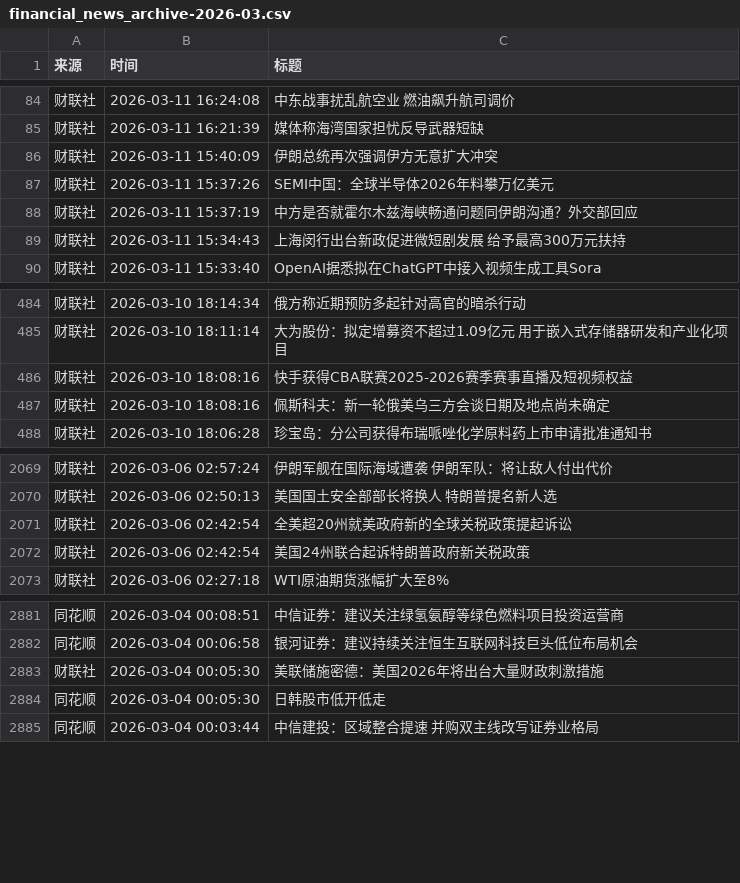
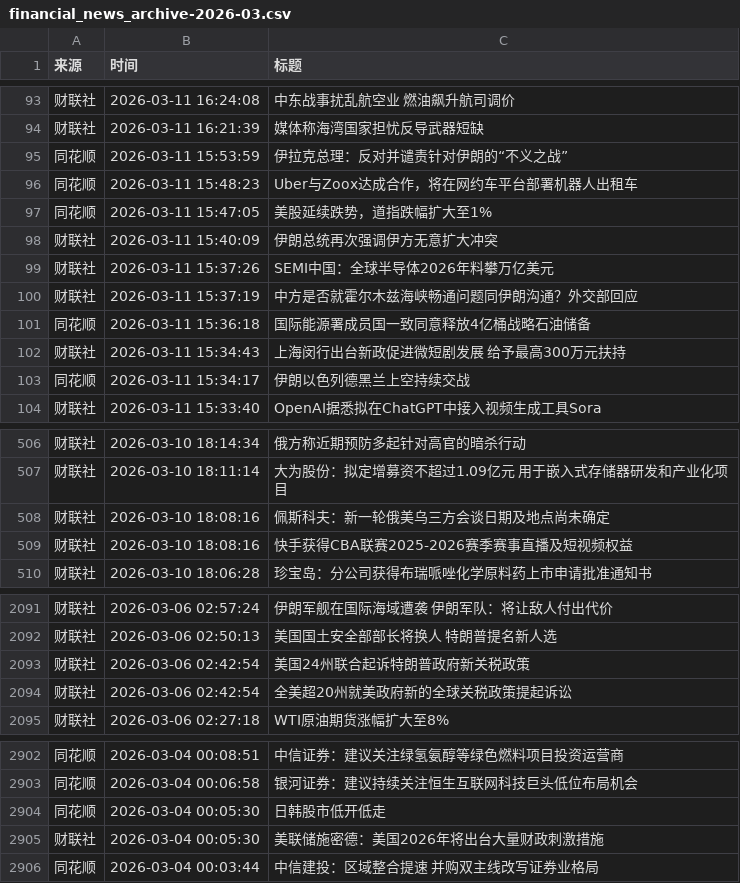
Before and after one commit to YutaoH/huiboyanbao, a CSV file: 财经新闻数据/financial_news_archive-2026-03.csv, drawn as a sheet; only a part is shown, gaps mark what is left out; the diff covers the shown part only.

```diff
--- a/财经新闻数据/financial_news_archive-2026-03.csv
+++ b/财经新闻数据/financial_news_archive-2026-03.csv
@@ -85,2 +94,5 @@
 财联社,2026-03-11 16:21:39,媒体称海湾国家担忧反导武器短缺
+同花顺,2026-03-11 15:53:59,伊拉克总理：反对并谴责针对伊朗的“不义之战”
+同花顺,2026-03-11 15:48:23,Uber与Zoox达成合作，将在网约车平台部署机器人出租车
+同花顺,2026-03-11 15:47:05,美股延续跌势，道指跌幅扩大至1%
 财联社,2026-03-11 15:40:09,伊朗总统再次强调伊方无意扩大冲突
@@ -88,3 +100,5 @@
 财联社,2026-03-11 15:37:19,中方是否就霍尔木兹海峡畅通问题同伊朗沟通？外交部回应
+同花顺,2026-03-11 15:36:18,国际能源署成员国一致同意释放4亿桶战略石油储备
 财联社,2026-03-11 15:34:43,上海闵行出台新政促进微短剧发展 给予最高300万元扶持
+同花顺,2026-03-11 15:34:17,伊朗以色列德黑兰上空持续交战
 财联社,2026-03-11 15:33:40,OpenAI据悉拟在ChatGPT中接入视频生成工具Sora
@@ -485,4 +507,4 @@
 财联社,2026-03-10 18:11:14,大为股份：拟定增募资不超过1.09亿元 用于嵌入式存储器研发和产业化项目
-财联社,2026-03-10 18:08:16,快手获得CBA联赛2025-2026赛季赛事直播及短视频权益
 财联社,2026-03-10 18:08:16,佩斯科夫：新一轮俄美乌三方会谈日期及地点尚未确定
+财联社,2026-03-10 18:08:16,快手获得CBA联赛2025-2026赛季赛事直播及短视频权益
 财联社,2026-03-10 18:06:28,珍宝岛：分公司获得布瑞哌唑化学原料药上市申请批准通知书
@@ -2070,4 +2092,4 @@
 财联社,2026-03-06 02:50:13,美国国土安全部部长将换人 特朗普提名新人选
-财联社,2026-03-06 02:42:54,全美超20州就美政府新的全球关税政策提起诉讼
 财联社,2026-03-06 02:42:54,美国24州联合起诉特朗普政府新关税政策
+财联社,2026-03-06 02:42:54,全美超20州就美政府新的全球关税政策提起诉讼
 财联社,2026-03-06 02:27:18,WTI原油期货涨幅扩大至8%
@@ -2882,4 +2903,4 @@
 同花顺,2026-03-04 00:06:58,银河证券：建议持续关注恒生互联网科技巨头低位布局机会
-财联社,2026-03-04 00:05:30,美联储施密德：美国2026年将出台大量财政刺激措施
 同花顺,2026-03-04 00:05:30,日韩股市低开低走
+财联社,2026-03-04 00:05:30,美联储施密德：美国2026年将出台大量财政刺激措施
 同花顺,2026-03-04 00:03:44,中信建投：区域整合提速 并购双主线改写证券业格局
```
Also changed, not shown: 17 added rows, 1 removed row and 1 moved row elsewhere in this file, 5 other files.
